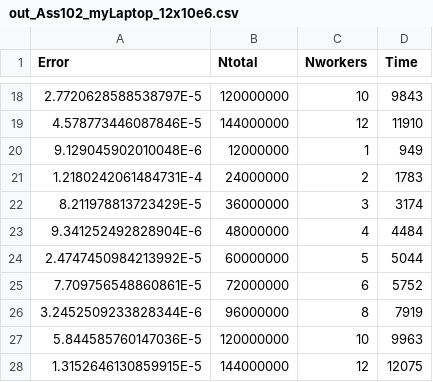
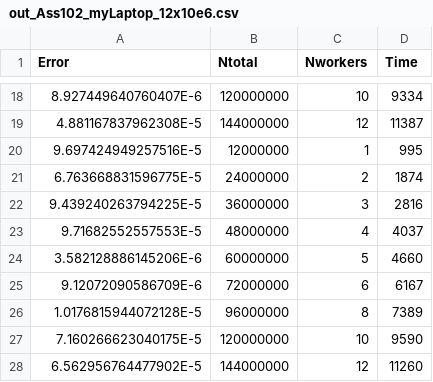
Before and after one commit to Ianouu1/Dufaud, a CSV file: data/myLaptop/Assignment102/out_Ass102_myLaptop_12x10e6.csv, drawn as a sheet; only a part is shown, gaps mark what is left out; the diff covers the shown part only.

```diff
--- a/data/myLaptop/Assignment102/out_Ass102_myLaptop_12x10e6.csv
+++ b/data/myLaptop/Assignment102/out_Ass102_myLaptop_12x10e6.csv
@@ -18,11 +18,11 @@ Error,Ntotal,Nworkers,Time
-2.7720628588538797E-5,120000000,10,9843
-4.578773446087846E-5,144000000,12,11910
-9.129045902010048E-6,12000000,1,949
-1.2180242061484731E-4,24000000,2,1783
-8.211978813723429E-5,36000000,3,3174
-9.341252492828904E-6,48000000,4,4484
-2.4747450984213992E-5,60000000,5,5044
-7.709756548860861E-5,72000000,6,5752
-3.2452509233828344E-6,96000000,8,7919
-5.844585760147036E-5,120000000,10,9963
-1.3152646130859915E-5,144000000,12,12075
+8.927449640760407E-6,120000000,10,9334
+4.881167837962308E-5,144000000,12,11387
+9.697424949257516E-5,12000000,1,995
+6.763668831596775E-5,24000000,2,1874
+9.439240263794225E-5,36000000,3,2816
+9.71682552557553E-5,48000000,4,4037
+3.582128886145206E-6,60000000,5,4660
+9.12072090586709E-6,72000000,6,6167
+1.0176815944072128E-5,96000000,8,7389
+7.160266623040175E-5,120000000,10,9590
+6.562956764477902E-5,144000000,12,11260
```
Also changed, not shown: 32 edited cells elsewhere in this file, data/myLaptop/MasterWorker/out_MW_myLaptop_12x10e7.csv, data/myLaptop/MasterWorker/up_MW_myLaptop_12x10e5.csv, 13 other files.
